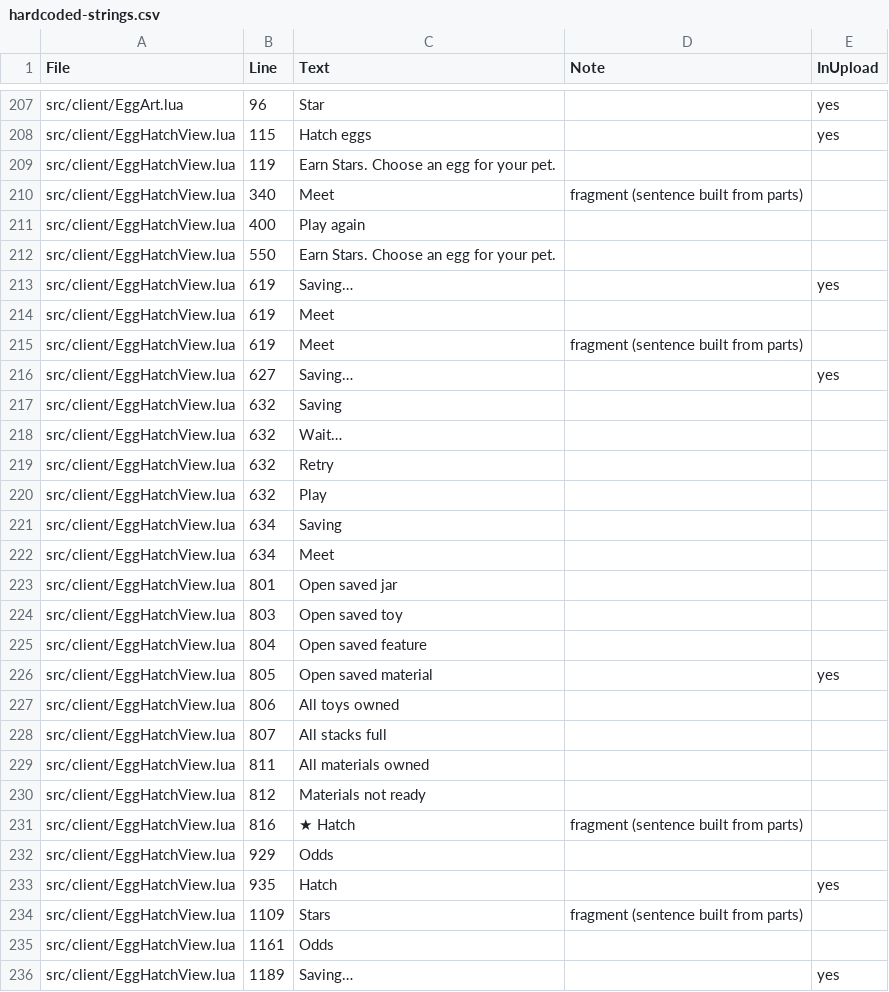
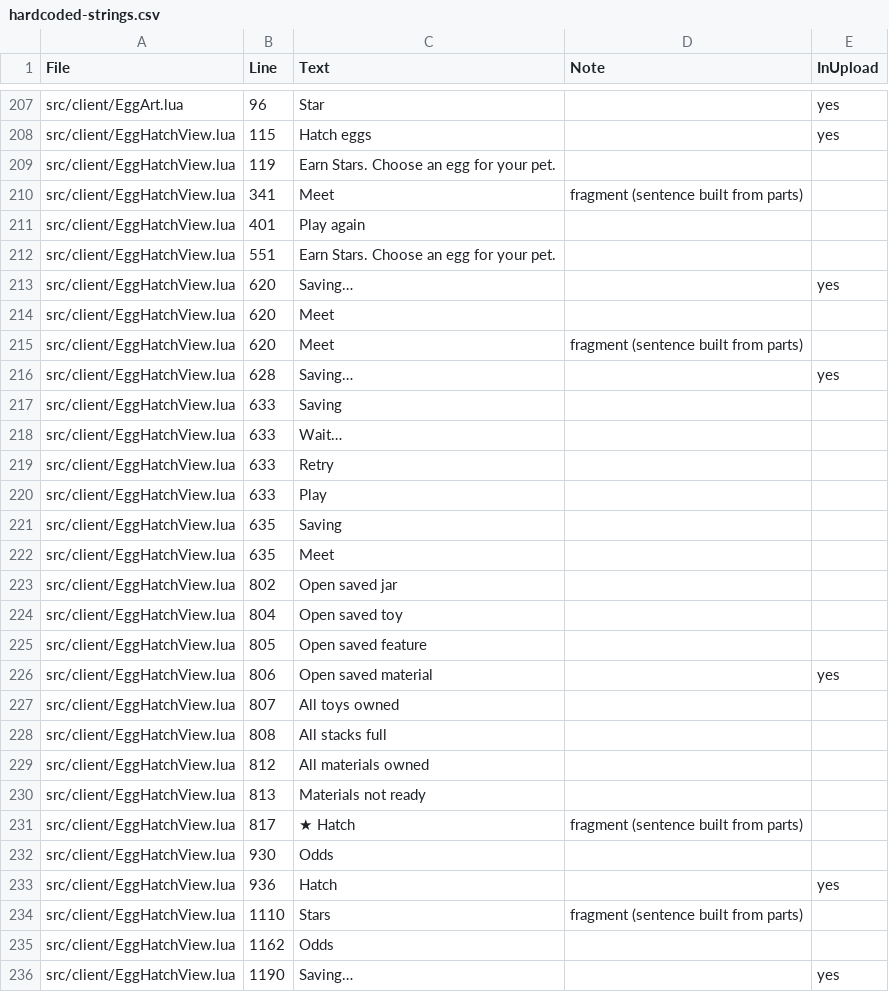
Before and after one commit to spoisseroux/egg-drop, a CSV file: artifacts/localization/hardcoded-strings.csv, drawn as a sheet; only a part is shown, gaps mark what is left out; the diff covers the shown part only.

```diff
--- a/artifacts/localization/hardcoded-strings.csv
+++ b/artifacts/localization/hardcoded-strings.csv
@@ -209,28 +209,28 @@ src/client/EggHatchView.lua,115,Hatch eggs,,yes
 src/client/EggHatchView.lua,119,Earn Stars. Choose an egg for your pet.,,
-src/client/EggHatchView.lua,340,Meet ,fragment (sentence built from parts),
-src/client/EggHatchView.lua,400,Play again,,
-src/client/EggHatchView.lua,550,Earn Stars. Choose an egg for your pet.,,
-src/client/EggHatchView.lua,619,Saving…,,yes
-src/client/EggHatchView.lua,619,Meet,,
-src/client/EggHatchView.lua,619,Meet ,fragment (sentence built from parts),
-src/client/EggHatchView.lua,627,Saving…,,yes
-src/client/EggHatchView.lua,632,Saving,,
-src/client/EggHatchView.lua,632,Wait…,,
-src/client/EggHatchView.lua,632,Retry,,
-src/client/EggHatchView.lua,632,Play,,
-src/client/EggHatchView.lua,634,Saving,,
-src/client/EggHatchView.lua,634,Meet,,
-src/client/EggHatchView.lua,801,Open saved jar,,
-src/client/EggHatchView.lua,803,Open saved toy,,
-src/client/EggHatchView.lua,804,Open saved feature,,
-src/client/EggHatchView.lua,805,Open saved material,,yes
-src/client/EggHatchView.lua,806,All toys owned,,
-src/client/EggHatchView.lua,807,All stacks full,,
-src/client/EggHatchView.lua,811,All materials owned,,
-src/client/EggHatchView.lua,812,Materials not ready,,
-src/client/EggHatchView.lua,816,★ Hatch ,fragment (sentence built from parts),
-src/client/EggHatchView.lua,929,Odds,,
-src/client/EggHatchView.lua,935,Hatch,,yes
-src/client/EggHatchView.lua,1109, Stars,fragment (sentence built from parts),
-src/client/EggHatchView.lua,1161,Odds,,
-src/client/EggHatchView.lua,1189,Saving…,,yes
+src/client/EggHatchView.lua,341,Meet ,fragment (sentence built from parts),
+src/client/EggHatchView.lua,401,Play again,,
+src/client/EggHatchView.lua,551,Earn Stars. Choose an egg for your pet.,,
+src/client/EggHatchView.lua,620,Saving…,,yes
+src/client/EggHatchView.lua,620,Meet,,
+src/client/EggHatchView.lua,620,Meet ,fragment (sentence built from parts),
+src/client/EggHatchView.lua,628,Saving…,,yes
+src/client/EggHatchView.lua,633,Saving,,
+src/client/EggHatchView.lua,633,Wait…,,
+src/client/EggHatchView.lua,633,Retry,,
+src/client/EggHatchView.lua,633,Play,,
+src/client/EggHatchView.lua,635,Saving,,
+src/client/EggHatchView.lua,635,Meet,,
+src/client/EggHatchView.lua,802,Open saved jar,,
+src/client/EggHatchView.lua,804,Open saved toy,,
+src/client/EggHatchView.lua,805,Open saved feature,,
+src/client/EggHatchView.lua,806,Open saved material,,yes
+src/client/EggHatchView.lua,807,All toys owned,,
+src/client/EggHatchView.lua,808,All stacks full,,
+src/client/EggHatchView.lua,812,All materials owned,,
+src/client/EggHatchView.lua,813,Materials not ready,,
+src/client/EggHatchView.lua,817,★ Hatch ,fragment (sentence built from parts),
+src/client/EggHatchView.lua,930,Odds,,
+src/client/EggHatchView.lua,936,Hatch,,yes
+src/client/EggHatchView.lua,1110, Stars,fragment (sentence built from parts),
+src/client/EggHatchView.lua,1162,Odds,,
+src/client/EggHatchView.lua,1190,Saving…,,yes
```
Also changed, not shown: 85 edited cells elsewhere in this file, assets/localization/egg-drop-strings.csv, 25 other files.
